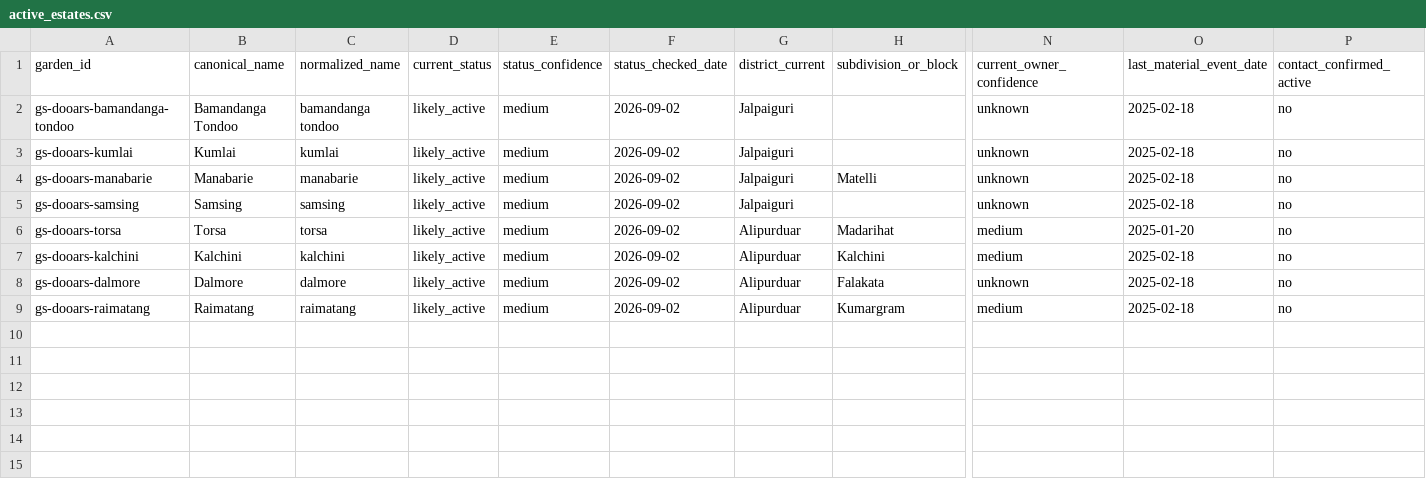
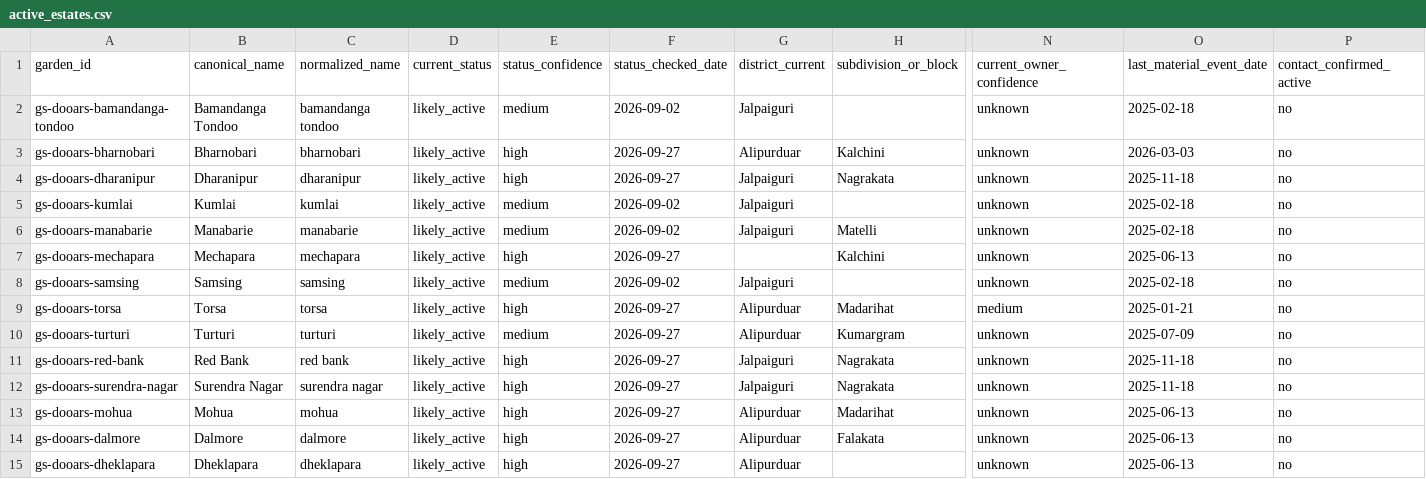
Before and after one commit to g2m7/gardensuite-marketing, a CSV file: marketing/outreach/dooars-intelligence/data/active_estates.csv, drawn as a sheet; only a part is shown, gaps mark what is left out; removed rows and columns are numbered as before the commit, all else as after; rows hold the shown columns only; the diff names each change by its address in the sheet, - before the commit and + after, or states it on an @@ line.

Commit message:
feat(outreach): replace September pilot with trust-first 60-day strategy
- Rewrite CURRENT_STRATEGY.md as a short authority: referrals with
  commission, host-garden visits, field sales, 100+ estate email
  expansion, and top-3 visibility work; archive the dated log
- Add market research (competitors, trust map, urgency triggers) and
  top-3 visibility plan under docs/market/
- Add reopening-garden research (42 sourced gardens), playbook and
  registry matches; update Dooars registry statuses from the evidence
- Add referral program with commission options, field sales role and
  scorecard, new email sequence, and the 60-day action plan
- Build 110-estate NB candidate list with validation queue; flag the
  Assam gap (63 validated emails need estate mapping)
- Fix stale evidence: remove unpermitted client names from the
  LinkedIn playbook, mark Sept batches and WhatsApp drafts historical,
  clean em dashes, update product.md and AGENTS.md rules

Co-authored-by: factory-droid[bot] <138933559+factory-droid[bot]@users.noreply.github.com>

```diff
--- a/marketing/outreach/dooars-intelligence/data/active_estates.csv
+++ b/marketing/outreach/dooars-intelligence/data/active_estates.csv
+row 3: gs-dooars-bharnobari | Bharnobari | bharnobari | likely_active | high | 2026-09-27 | Alipurduar | Kalchini | unknown | 2026-03-03 | no
+row 4: gs-dooars-dharanipur | Dharanipur | dharanipur | likely_active | high | 2026-09-27 | Jalpaiguri | Nagrakata | unknown | 2025-11-18 | no
+row 7: gs-dooars-mechapara | Mechapara | mechapara | likely_active | high | 2026-09-27 |  | Kalchini | unknown | 2025-06-13 | no
-E9 (status_confidence): medium
+E9 (status_confidence): high
-F9 (status_checked_date): 2026-09-02
+F9 (status_checked_date): 2026-09-27
-O9 (last_material_event_date): 2025-01-20
+O9 (last_material_event_date): 2025-01-21
-row 7: gs-dooars-kalchini | Kalchini | kalchini | likely_active | medium | 2026-09-02 | Alipurduar | Kalchini | medium | 2025-02-18 | no
+row 10: gs-dooars-turturi | Turturi | turturi | likely_active | medium | 2026-09-27 | Alipurduar | Kumargram | unknown | 2025-07-09 | no
+row 11: gs-dooars-red-bank | Red Bank | red bank | likely_active | high | 2026-09-27 | Jalpaiguri | Nagrakata | unknown | 2025-11-18 | no
+row 12: gs-dooars-surendra-nagar | Surendra Nagar | surendra nagar | likely_active | high | 2026-09-27 | Jalpaiguri | Nagrakata | unknown | 2025-11-18 | no
+row 13: gs-dooars-mohua | Mohua | mohua | likely_active | high | 2026-09-27 | Alipurduar | Madarihat | unknown | 2025-06-13 | no
-E14 (status_confidence): medium
+E14 (status_confidence): high
-F14 (status_checked_date): 2026-09-02
+F14 (status_checked_date): 2026-09-27
-O14 (last_material_event_date): 2025-02-18
+O14 (last_material_event_date): 2025-06-13
-row 9: gs-dooars-raimatang | Raimatang | raimatang | likely_active | medium | 2026-09-02 | Alipurduar | Kumargram | medium | 2025-02-18 | no
+row 15: gs-dooars-dheklapara | Dheklapara | dheklapara | likely_active | high | 2026-09-27 | Alipurduar |  | unknown | 2025-06-13 | no
```
Also changed, not shown: marketing/outreach/dooars-intelligence/data/gardens.csv, marketing/outreach/dooars-intelligence/data/review_queue.csv, 34 other files.
